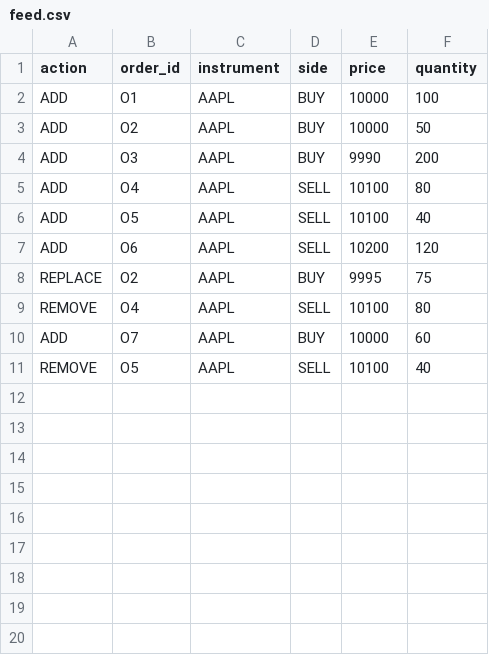
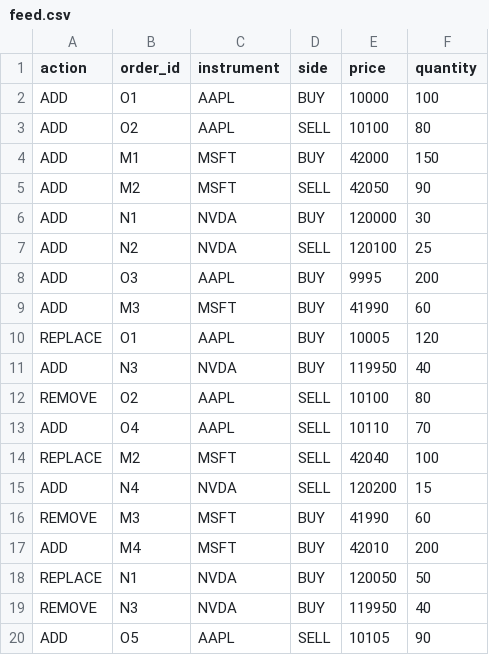
Before and after one commit to qy9806/MarketDataDisseminationSimulator, a CSV file: data/feed.csv, drawn as a sheet.

```diff
--- a/data/feed.csv
+++ b/data/feed.csv
@@ -2,10 +2,19 @@ action,order_id,instrument,side,price,quantity
 ADD,O1,AAPL,BUY,10000,100
-ADD,O2,AAPL,BUY,10000,50
-ADD,O3,AAPL,BUY,9990,200
-ADD,O4,AAPL,SELL,10100,80
-ADD,O5,AAPL,SELL,10100,40
-ADD,O6,AAPL,SELL,10200,120
-REPLACE,O2,AAPL,BUY,9995,75
-REMOVE,O4,AAPL,SELL,10100,80
-ADD,O7,AAPL,BUY,10000,60
-REMOVE,O5,AAPL,SELL,10100,40
+ADD,O2,AAPL,SELL,10100,80
+ADD,M1,MSFT,BUY,42000,150
+ADD,M2,MSFT,SELL,42050,90
+ADD,N1,NVDA,BUY,120000,30
+ADD,N2,NVDA,SELL,120100,25
+ADD,O3,AAPL,BUY,9995,200
+ADD,M3,MSFT,BUY,41990,60
+REPLACE,O1,AAPL,BUY,10005,120
+ADD,N3,NVDA,BUY,119950,40
+REMOVE,O2,AAPL,SELL,10100,80
+ADD,O4,AAPL,SELL,10110,70
+REPLACE,M2,MSFT,SELL,42040,100
+ADD,N4,NVDA,SELL,120200,15
+REMOVE,M3,MSFT,BUY,41990,60
+ADD,M4,MSFT,BUY,42010,200
+REPLACE,N1,NVDA,BUY,120050,50
+REMOVE,N3,NVDA,BUY,119950,40
+ADD,O5,AAPL,SELL,10105,90
```
Also changed, not shown: 18 other files.
